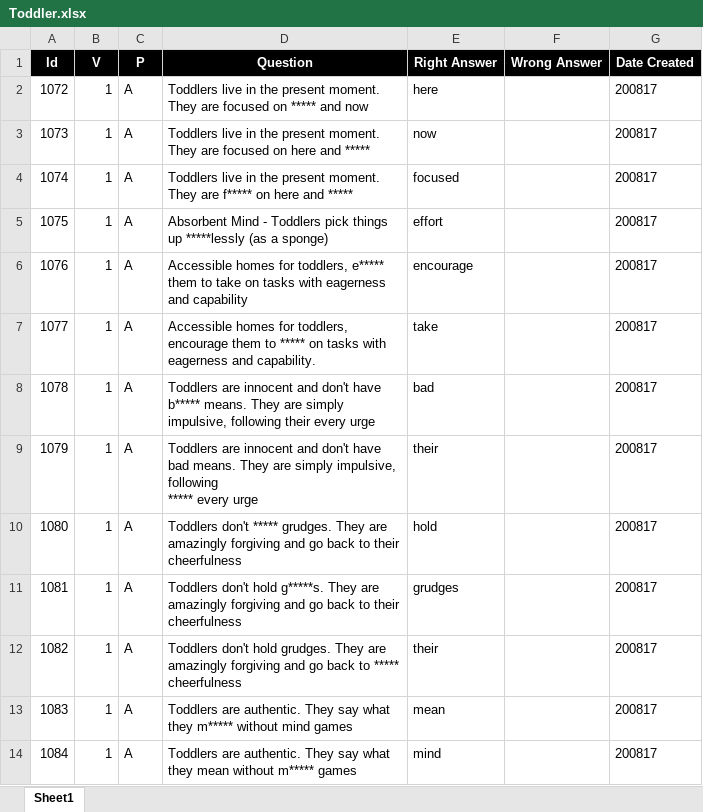
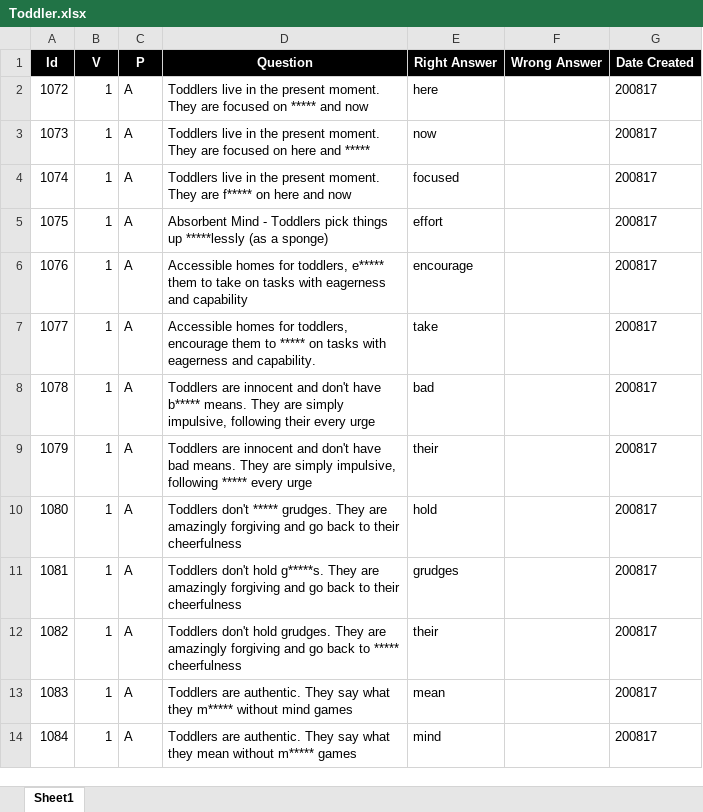
Before and after one commit to valdas1966/myq, an Excel workbook: Questions/Life/Parenthood/Toddler.xlsx, sheet Sheet1, drawn as a sheet; values as stored, in another font and other column widths than the file's, no borders; conditional formats not drawn; the diff names each change by its address in the sheet, - before the commit and + after, or states it on an @@ line.

```diff
--- a/Questions/Life/Parenthood/Toddler.xlsx (sheet Sheet1)
+++ b/Questions/Life/Parenthood/Toddler.xlsx (sheet Sheet1)
-D4 (Question): …here and *****
+D4 (Question): …here and now
-D9 (Question): …every urge
+D9 (Question): …every urge
```
Also changed, not shown: Questions/English/Definitions 2000.xlsx, Questions/English/Popular 1000.xlsx, 54 other files.
